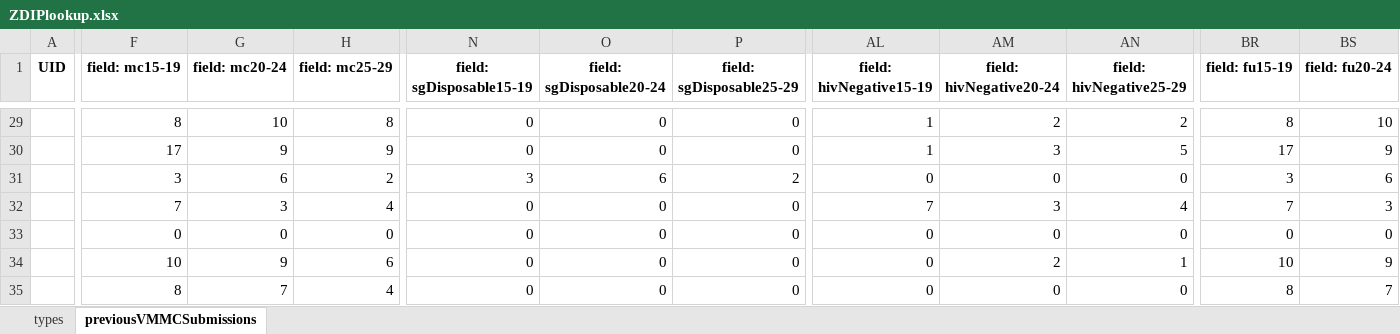
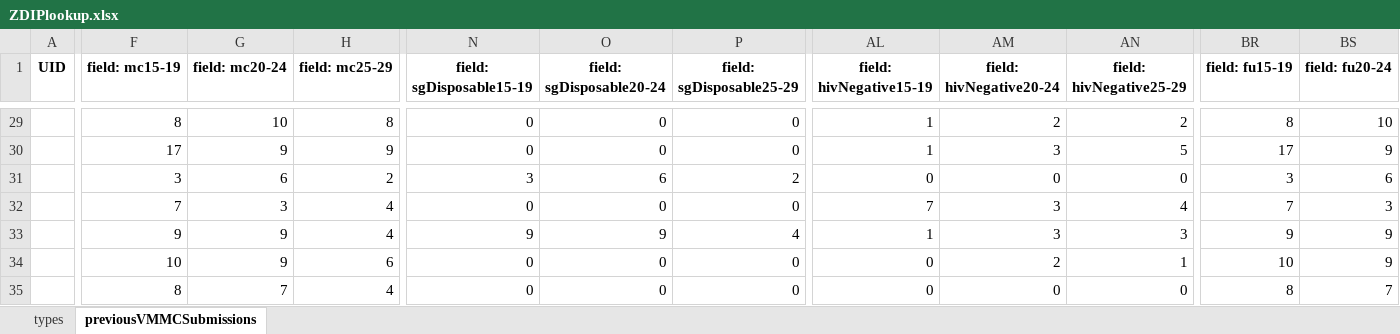
Before and after one commit to ashleymutenha/zazicProgrammaticReport, an Excel workbook: ZDIPlookup.xlsx, sheet previousVMMCSubmissions, drawn as a sheet; only a part is shown, gaps mark what is left out; values as stored, in another font and other column widths than the file's, no borders; the diff covers the shown part only; the diff names each change by its address in the sheet, - before the commit and + after, or states it on an @@ line.

```diff
--- a/ZDIPlookup.xlsx (sheet previousVMMCSubmissions)
+++ b/ZDIPlookup.xlsx (sheet previousVMMCSubmissions)
-F33 (field: mc15-19): 0
+F33 (field: mc15-19): 9
-G33 (field: mc20-24): 0
+G33 (field: mc20-24): 9
-H33 (field: mc25-29): 0
+H33 (field: mc25-29): 4
-N33 (field: sgDisposable15-19): 0
+N33 (field: sgDisposable15-19): 9
-O33 (field: sgDisposable20-24): 0
+O33 (field: sgDisposable20-24): 9
-P33 (field: sgDisposable25-29): 0
+P33 (field: sgDisposable25-29): 4
-AL33 (field: hivNegative15-19): 0
+AL33 (field: hivNegative15-19): 1
-AM33 (field: hivNegative20-24): 0
+AM33 (field: hivNegative20-24): 3
-AN33 (field: hivNegative25-29): 0
+AN33 (field: hivNegative25-29): 3
-BR33 (field: fu15-19): 0
+BR33 (field: fu15-19): 9
-BS33 (field: fu20-24): 0
+BS33 (field: fu20-24): 9
```
Also changed, not shown: 1 edited cell elsewhere in this sheet, corrections.xlsx, data.xlsx, 8 other files.
